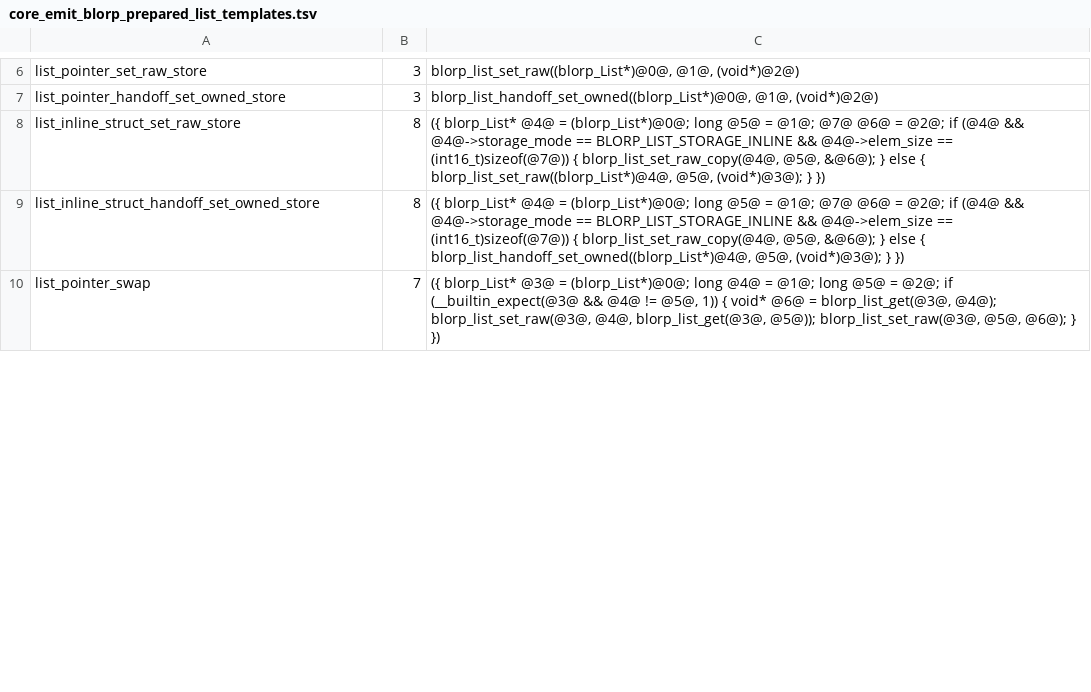
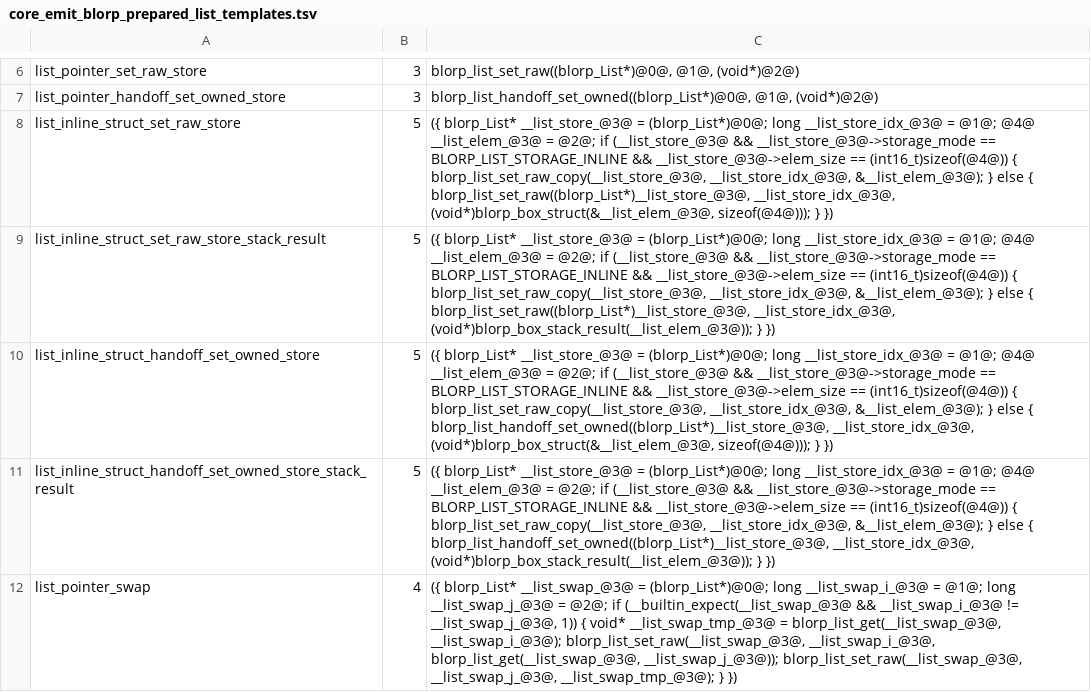
Before and after one commit to kablorp/blorp, a TSV file: compiler/lib/core_emit_blorp_prepared_list_templates.tsv, drawn as a sheet; only a part is shown, gaps mark what is left out; the diff covers the shown part only.

Commit message:
compiler -> blorp migration

```diff
--- a/compiler/lib/core_emit_blorp_prepared_list_templates.tsv
+++ b/compiler/lib/core_emit_blorp_prepared_list_templates.tsv
@@ -7,4 +7,6 @@ list_pointer_set_raw_store	3	blorp_list_set_raw((blorp_List*)@0@, @1@, (void*)@2
 list_pointer_handoff_set_owned_store	3	blorp_list_handoff_set_owned((blorp_List*)@0@, @1@, (void*)@2@)
-list_inline_struct_set_raw_store	8	({ blorp_List* @4@ = (blorp_List*)@0@; long @5@ = @1@; @7@ @6@ = @2@; if (@4@ && @4@->storage_mode == BLORP_LIST_STORAGE_INLINE && @4@->elem_size == (int16_t)sizeof(@7@)) { blorp_list_set_raw_copy(@4@, @5@, &@6@); } else { blorp_list_set_raw((blorp_List*)@4@, @5@, (void*)@3@); } })
-list_inline_struct_handoff_set_owned_store	8	({ blorp_List* @4@ = (blorp_List*)@0@; long @5@ = @1@; @7@ @6@ = @2@; if (@4@ && @4@->storage_mode == BLORP_LIST_STORAGE_INLINE && @4@->elem_size == (int16_t)sizeof(@7@)) { blorp_list_set_raw_copy(@4@, @5@, &@6@); } else { blorp_list_handoff_set_owned((blorp_List*)@4@, @5@, (void*)@3@); } })
-list_pointer_swap	7	({ blorp_List* @3@ = (blorp_List*)@0@; long @4@ = @1@; long @5@ = @2@; if (__builtin_expect(@3@ && @4@ != @5@, 1)) { void* @6@ = blorp_list_get(@3@, @4@); blorp_list_set_raw(@3@, @4@, blorp_list_get(@3@, @5@)); blorp_list_set_raw(@3@, @5@, @6@); } })
+list_inline_struct_set_raw_store	5	({ blorp_List* __list_store_@3@ = (blorp_List*)@0@; long __list_store_idx_@3@ = @1@; @4@ __list_elem_@3@ = @2@; if (__list_store_@3@ && __list_store_@3@->storage_mode == BLORP_LIST_STORAGE_INLINE && __list_store_@3@->elem_size == (int16_t)sizeof(@4@)) { blorp_list_set_raw_copy(__list_store_@3@, __list_store_idx_@3@, &__list_elem_@3@); } else { blorp_list_set_raw((blorp_List*)__list_store_@3@, __list_store_idx_@3@, (void*)blorp_box_struct(&__list_elem_@3@, sizeof(@4@))); } })
+list_inline_struct_set_raw_store_stack_result	5	({ blorp_List* __list_store_@3@ = (blorp_List*)@0@; long __list_store_idx_@3@ = @1@; @4@ __list_elem_@3@ = @2@; if (__list_store_@3@ && __list_store_@3@->storage_mode == BLORP_LIST_STORAGE_INLINE && __list_store_@3@->elem_size == (int16_t)sizeof(@4@)) { blorp_list_set_raw_copy(__list_store_@3@, __list_store_idx_@3@, &__list_elem_@3@); } else { blorp_list_set_raw((blorp_List*)__list_store_@3@, __list_store_idx_@3@, (void*)blorp_box_stack_result(__list_elem_@3@)); } })
+list_inline_struct_handoff_set_owned_store	5	({ blorp_List* __list_store_@3@ = (blorp_List*)@0@; long __list_store_idx_@3@ = @1@; @4@ __list_elem_@3@ = @2@; if (__list_store_@3@ && __list_store_@3@->storage_mode == BLORP_LIST_STORAGE_INLINE && __list_store_@3@->elem_size == (int16_t)sizeof(@4@)) { blorp_list_set_raw_copy(__list_store_@3@, __list_store_idx_@3@, &__list_elem_@3@); } else { blorp_list_handoff_set_owned((blorp_List*)__list_store_@3@, __list_store_idx_@3@, (void*)blorp_box_struct(&__list_elem_@3@, sizeof(@4@))); } })
+list_inline_struct_handoff_set_owned_store_stack_result	5	({ blorp_List* __list_store_@3@ = (blorp_List*)@0@; long __list_store_idx_@3@ = @1@; @4@ __list_elem_@3@ = @2@; if (__list_store_@3@ && __list_store_@3@->storage_mode == BLORP_LIST_STORAGE_INLINE && __list_store_@3@->elem_size == (int16_t)sizeof(@4@)) { blorp_list_set_raw_copy(__list_store_@3@, __list_store_idx_@3@, &__list_elem_@3@); } else { blorp_list_handoff_set_owned((blorp_List*)__list_store_@3@, __list_store_idx_@3@, (void*)blorp_box_stack_result(__list_elem_@3@)); } })
+list_pointer_swap	4	({ blorp_List* __list_swap_@3@ = (blorp_List*)@0@; long __list_swap_i_@3@ = @1@; long __list_swap_j_@3@ = @2@; if (__builtin_expect(__list_swap_@3@ && __list_swap_i_@3@ != __list_swap_j_@3@, 1)) { void* __list_swap_tmp_@3@ = blorp_list_get(__list_swap_@3@, __list_swap_i_@3@); blorp_list_set_raw(__list_swap_@3@, __list_swap_i_@3@, blorp_list_get(__list_swap_@3@, __list_swap_j_@3@)); blorp_list_set_raw(__list_swap_@3@, __list_swap_j_@3@, __list_swap_tmp_@3@); } })
```
Also changed, not shown: 7 edited cells elsewhere in this file, compiler/lib/core_emit_blorp_prepared_tensor_templates.tsv, 12 other files.
